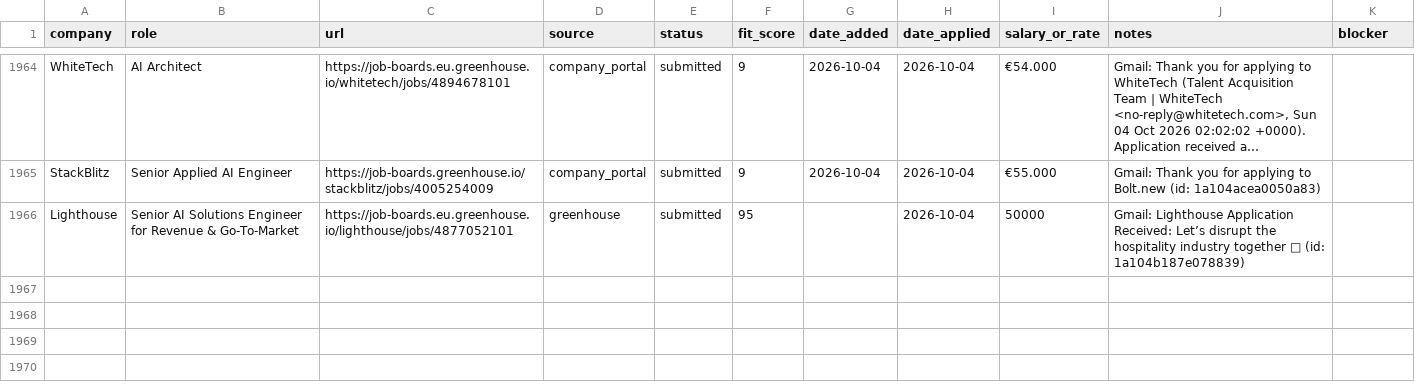
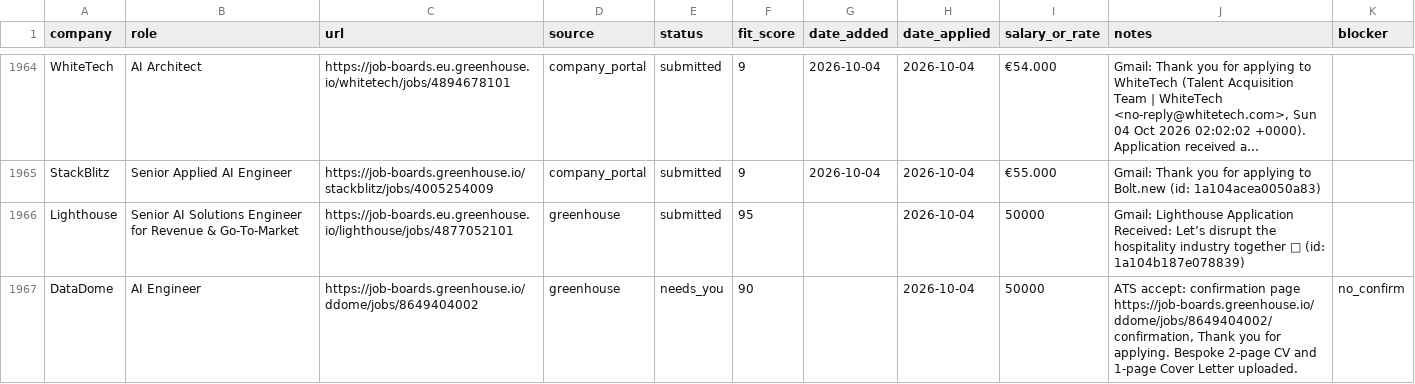
Before and after one commit to prab-gupta/job-hunt, a CSV file: applications.csv, drawn as a sheet; only a part is shown, gaps mark what is left out; long unchanged cells end in …; the diff names each change by its address in the sheet, - before the commit and + after, or states it on an @@ line.

Commit message:
Apply to DataDome AI Engineer on Greenhouse

```diff
--- a/applications.csv
+++ b/applications.csv
+row 1967: DataDome | AI Engineer | https://job-boards.greenhouse.io/ddome/jobs/8649404002 | greenhouse | needs_you | 90 |  | 2026-10-04 | 50000 | ATS accept: confirmation page https://job-boards.greenhouse.io/ddome/jobs/8649404002/confirmation, Thank you for applying. Bespoke 2-page CV and 1-page Cover Letter uploaded. | no_confirm
```
Also changed, not shown: data/csvs/applications.csv, loop/applications.csv, 5 other files.
